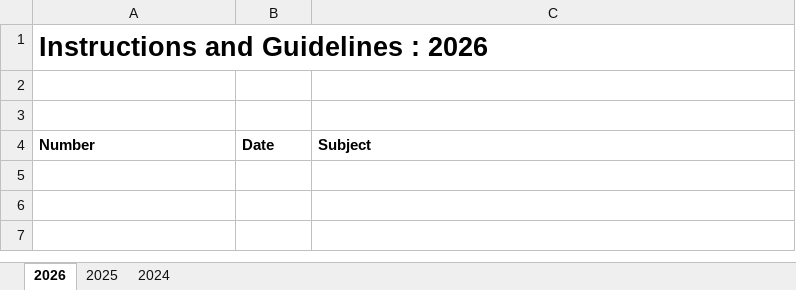
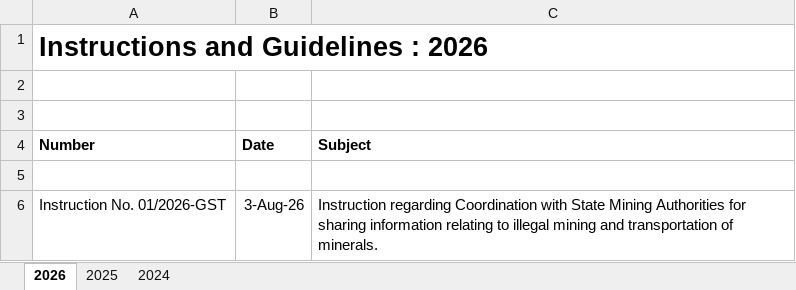
Before and after one commit to omkar404/eximinq-global-connection, an Excel workbook: backend/PDF_DOC/GST/Instruction And Guidelines/Instruction And Guidelines.xlsx, sheet 2026, drawn as a sheet; values as stored, in another font and other column widths than the file's, no borders; the diff names each change by its address in the sheet, - before the commit and + after, or states it on an @@ line.

```diff
--- a/backend/PDF_DOC/GST/Instruction And Guidelines/Instruction And Guidelines.xlsx (sheet 2026)
+++ b/backend/PDF_DOC/GST/Instruction And Guidelines/Instruction And Guidelines.xlsx (sheet 2026)
+row 5: (empty)
+row 6: Instruction No. 01/2026-GST | 3-Aug-26 | Instruction regarding Coordination with State Mining Authorities for sharing information relating to illegal mining and transportation of minerals.
```
Also changed, not shown: backend/PDF_DOC/DGFT/ALL_PDF/DGFT POLICY - Copy.xlsx, 3 other files.
